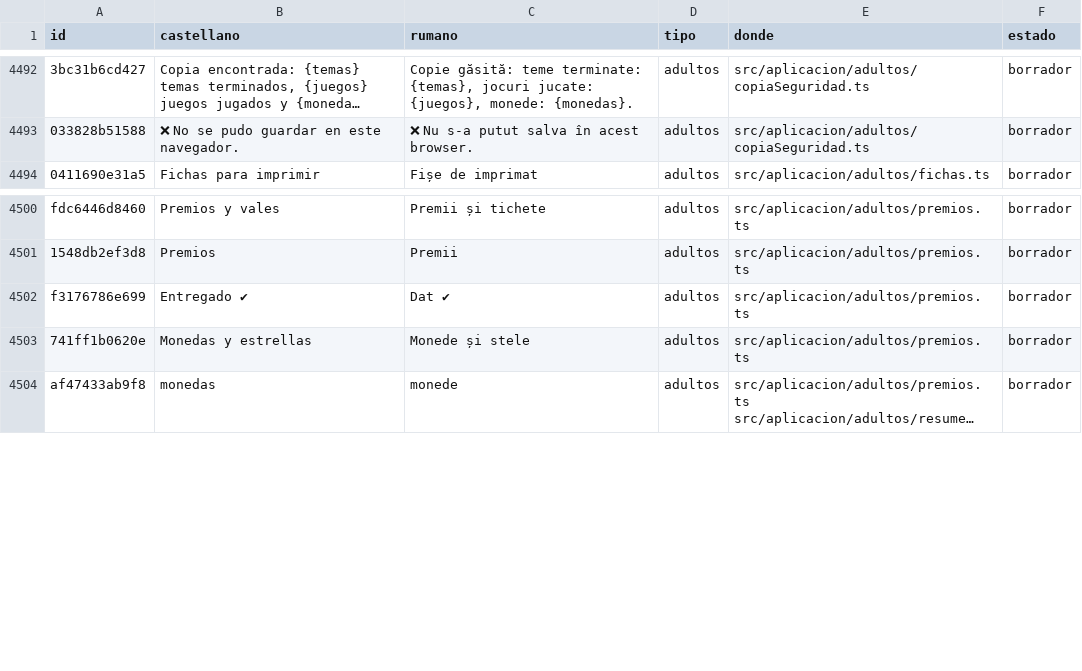
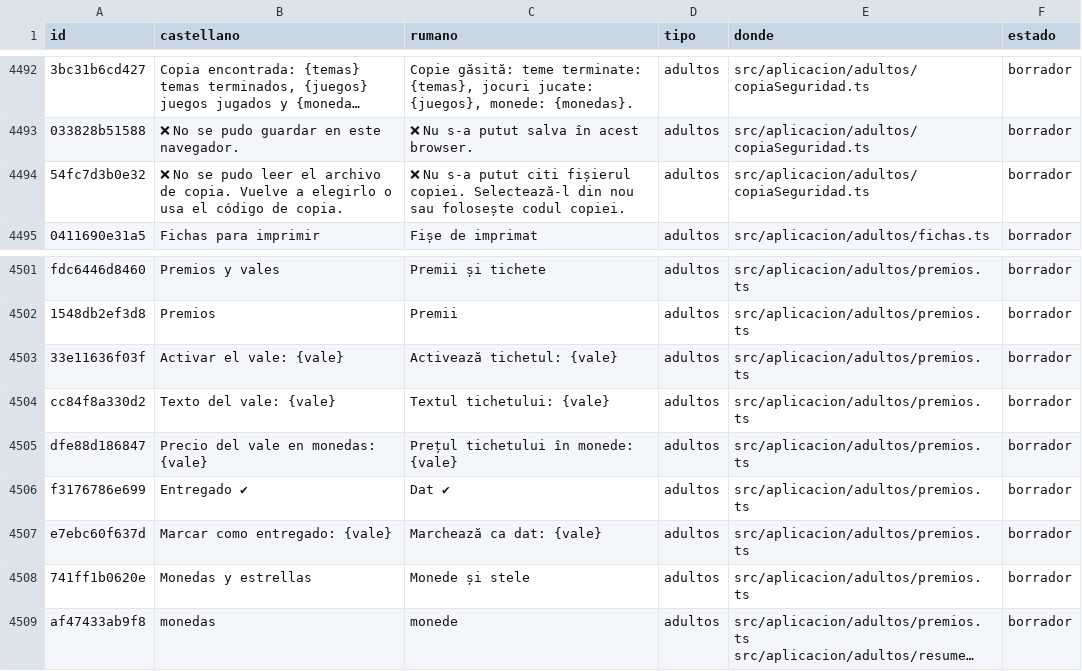
Before and after one commit to fercala/curiolandia-new, a CSV file: dialogos/ro.csv, drawn as a sheet; only a part is shown, gaps mark what is left out; long unchanged cells end in …; the diff names each change by its address in the sheet, - before the commit and + after, or states it on an @@ line.

Commit message:
Protege los vales entre pestañas y mejora copias, accesibilidad y catálogo

```diff
--- a/dialogos/ro.csv
+++ b/dialogos/ro.csv
+row 4494: 54fc7d3b0e32 | ❌ No se pudo leer el archivo de copia. Vuelve a elegirlo o usa el código de copia. | ❌ Nu s-a putut citi fișierul copiei. Selectează-l din nou sau folosește codul copiei. | adultos | src/aplicacion/adultos/copiaSeguridad.ts | borrador
+row 4503: 33e11636f03f | Activar el vale: {vale} | Activează tichetul: {vale} | adultos | src/aplicacion/adultos/premios.ts | borrador
+row 4504: cc84f8a330d2 | Texto del vale: {vale} | Textul tichetului: {vale} | adultos | src/aplicacion/adultos/premios.ts | borrador
+row 4505: dfe88d186847 | Precio del vale en monedas: {vale} | Prețul tichetului în monede: {vale} | adultos | src/aplicacion/adultos/premios.ts | borrador
+row 4507: e7ebc60f637d | Marcar como entregado: {vale} | Marchează ca dat: {vale} | adultos | src/aplicacion/adultos/premios.ts | borrador
```
Also changed, not shown: dialogos/todos.csv, 13 other files.
